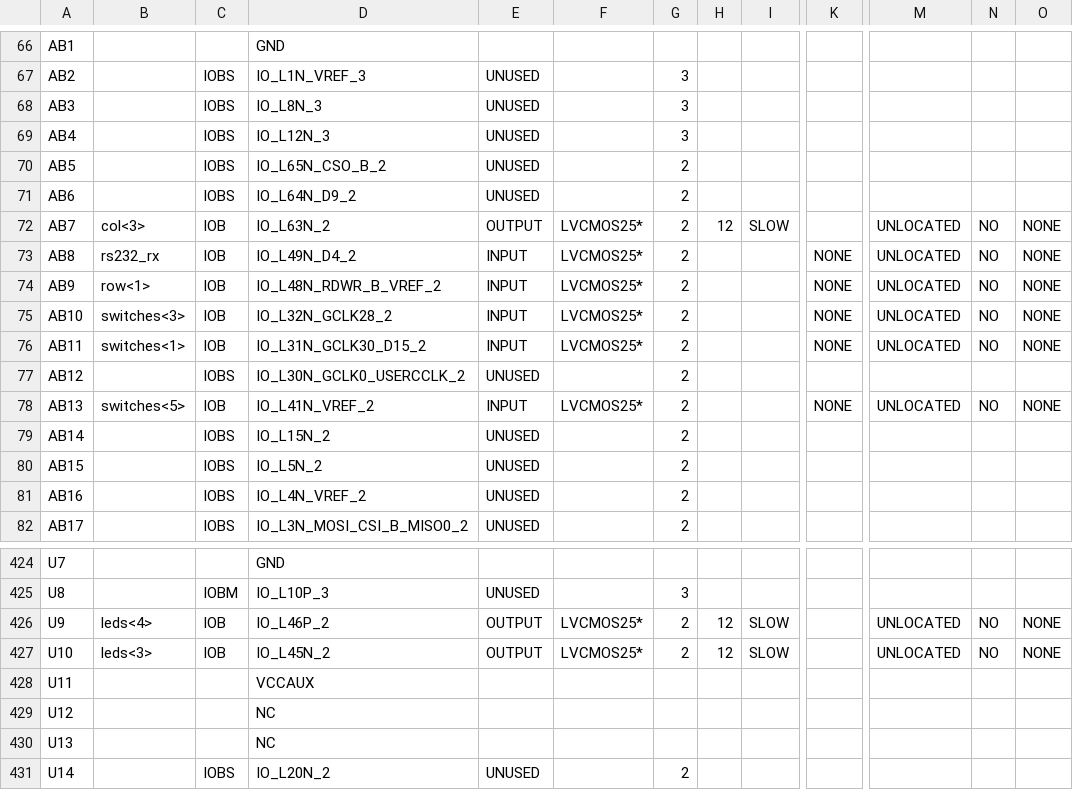
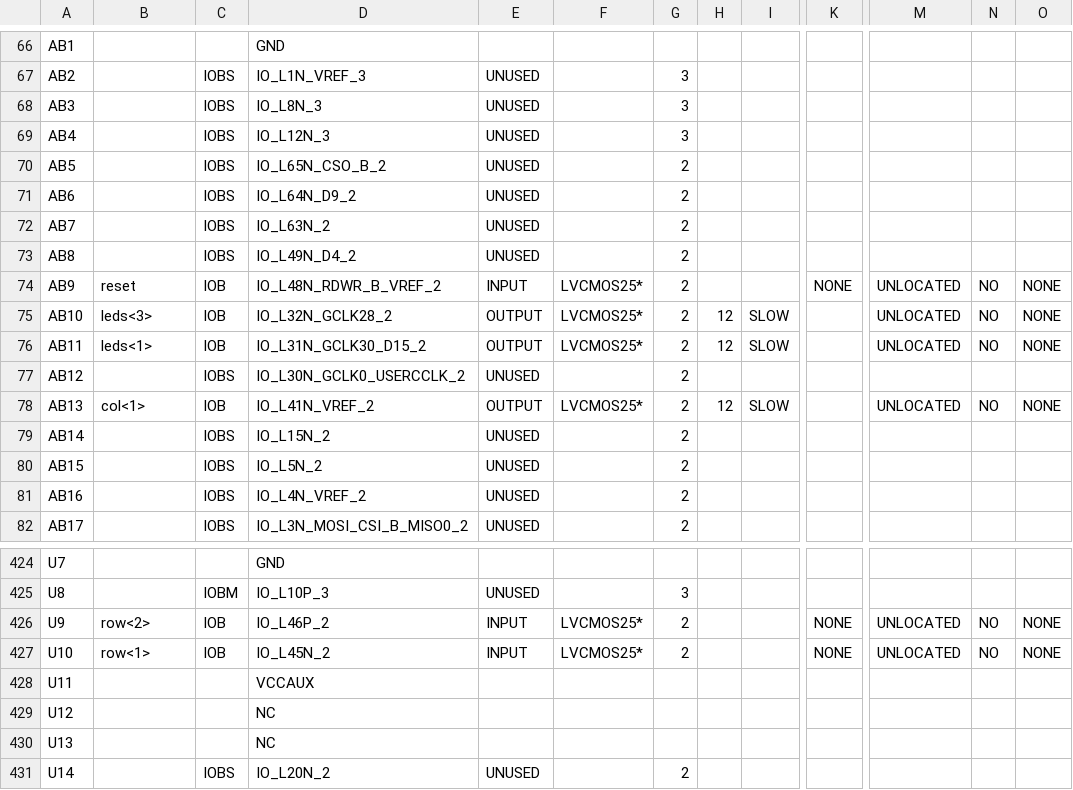
Before and after one commit to Deen17/CSD, a CSV file: New folder/loopback_pad.csv, drawn as a sheet; only a part is shown, gaps mark what is left out; the diff covers the shown part only; the diff names each change by its address in the sheet, - before the commit and + after, or states it on an @@ line.

```diff
--- a/New folder/loopback_pad.csv
+++ b/New folder/loopback_pad.csv
-B72: col<3>
+B72: (empty)
-C72:C73: IOB
+C72:C73: IOBS
-E72: OUTPUT
+E72: UNUSED
-F72:F73: LVCMOS25*
+F72:F73: (empty)
-H72: 12
+H72: (empty)
-I72: SLOW
+I72: (empty)
-M72:M73: UNLOCATED
+M72:M73: (empty)
-N72:N73: NO
+N72:N73: (empty)
-O72:O73: NONE
+O72:O73: (empty)
-B73: rs232_rx
+B73: (empty)
-E73: INPUT
+E73: UNUSED
-K73: NONE
+K73: (empty)
-B74: row<1>
+B74: reset
-B75: switches<3>
+B75: leds<3>
-E75:E76: INPUT
+E75:E76: OUTPUT
-H75:H76: (empty)
+H75:H76: 12
-I75:I76: (empty)
+I75:I76: SLOW
-K75:K76: NONE
+K75:K76: (empty)
-B76: switches<1>
+B76: leds<1>
-B78: switches<5>
+B78: col<1>
-E78: INPUT
+E78: OUTPUT
-H78: (empty)
+H78: 12
-I78: (empty)
+I78: SLOW
-K78: NONE
+K78: (empty)
-B426: leds<4>
+B426: row<2>
-E426:E427: OUTPUT
+E426:E427: INPUT
-H426:H427: 12
+H426:H427: (empty)
-I426:I427: SLOW
+I426:I427: (empty)
-K426:K427: (empty)
+K426:K427: NONE
-B427: leds<3>
+B427: row<1>
```
Also changed, not shown: 94 edited cells elsewhere in this file, 50 other files.
